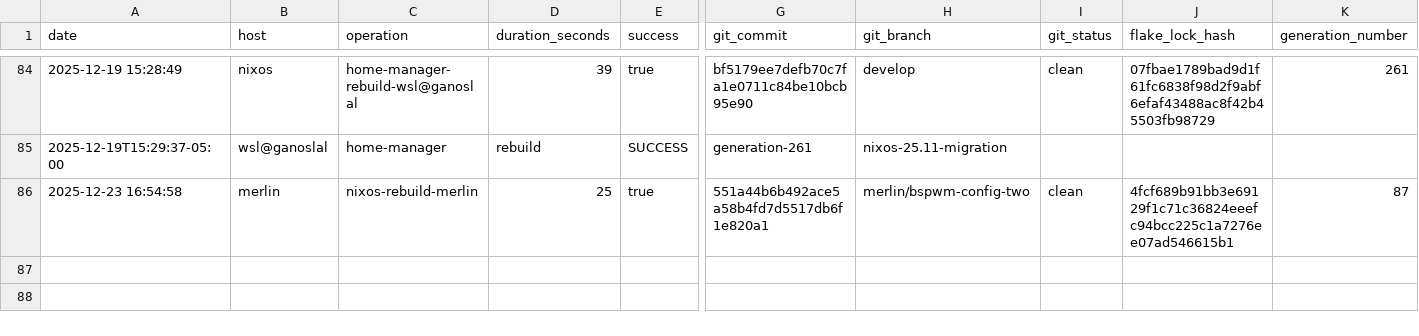
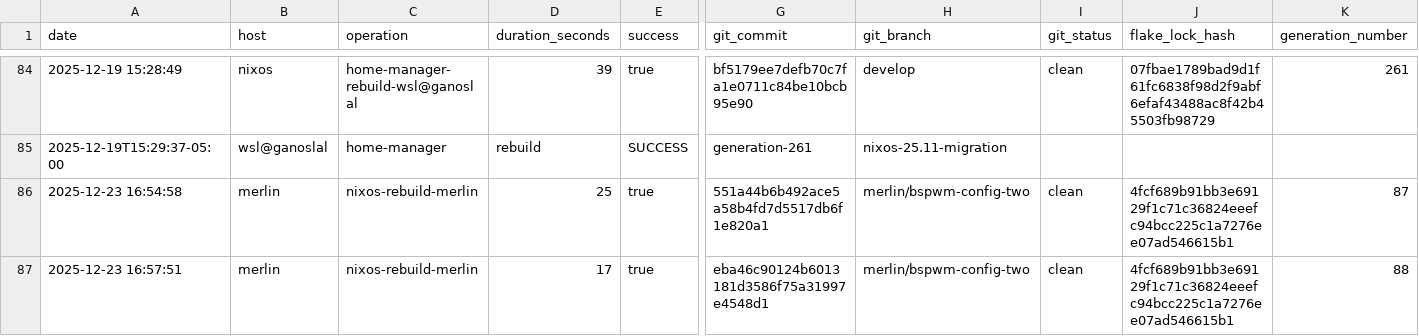
Before and after one commit to gignsky/.dotfiles, a CSV file: scottys-journal/metrics/build-performance.csv, drawn as a sheet; only a part is shown, gaps mark what is left out; rows hold the shown columns only; the diff names each change by its address in the sheet, - before the commit and + after, or states it on an @@ line.

Commit message:
eng: document merlin generation 88 rebuild success
- Build duration: 17 seconds (excellent performance)
- Generation 87 → 88 with no configuration changes
- System verification rebuild completed successfully
- Updated automated engineering logs and performance metrics
- Fixed pre-commit formatting issues

Chief-Engineer: Montgomery Scott <2025-12-23>

```diff
--- a/scottys-journal/metrics/build-performance.csv
+++ b/scottys-journal/metrics/build-performance.csv
+row 87: 2025-12-23 16:57:51 | merlin | nixos-rebuild-merlin | 17 | true | eba46c90124b6013181d3586f75a31997e4548d1 | merlin/bspwm-config-two | clean | 4fcf689b91bb3e69129f1c71c36824eeefc94bcc225c1a7276ee07ad546615b1 | 88
```
Also changed, not shown: 2 other files.
